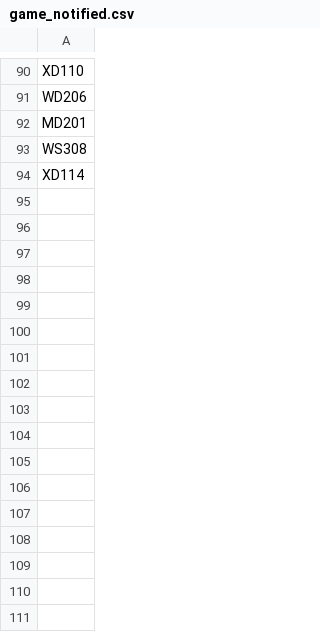
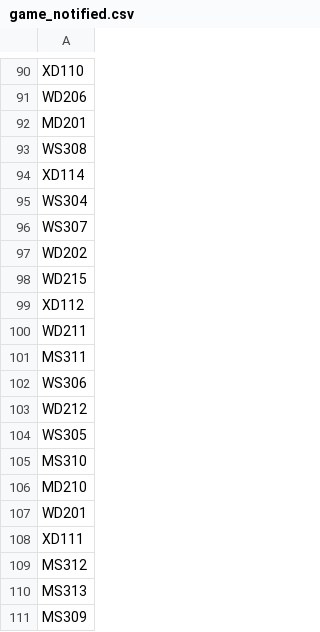
Before and after one commit to fraser-langton/ausopen_thumbnails, a CSV file: game_notified.csv, drawn as a sheet; only a part is shown, gaps mark what is left out.

```diff
--- a/game_notified.csv
+++ b/game_notified.csv
@@ -94 +94,18 @@ WS308
 XD114
+WS304
+WS307
+WD202
+WD215
+XD112
+WD211
+MS311
+WS306
+WD212
+WS305
+MS310
+MD210
+WD201
+XD111
+MS312
+MS313
+MS309
```
Also changed, not shown: onebox_notified.csv, output_crashed.csv, 13 other files.
